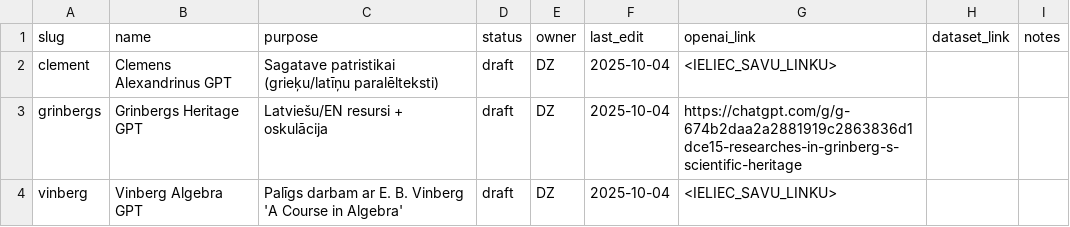
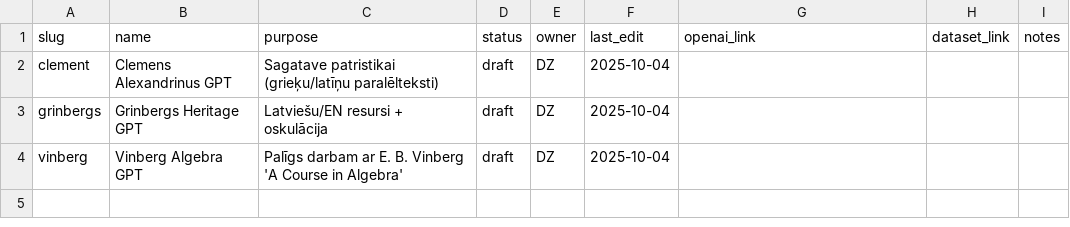
Before and after one commit to italozeps/custom-gpts, a CSV file: docs/gpts.csv, drawn as a sheet.

```diff
--- a/docs/gpts.csv
+++ b/docs/gpts.csv
@@ -1,4 +1,4 @@
 slug,name,purpose,status,owner,last_edit,openai_link,dataset_link,notes
-clement,Clemens Alexandrinus GPT,Sagatave patristikai (grieķu/latīņu paralēlteksti),draft,DZ,2025-10-04,<IELIEC_SAVU_LINKU>,,
-grinbergs,Grinbergs Heritage GPT,Latviešu/EN resursi + oskulācija,draft,DZ,2025-10-04,https://chatgpt.com/g/g-674b2daa2a2881919c2863836d1dce15-researches-in-grinberg-s-scientific-heritage,,
-vinberg,Vinberg Algebra GPT,Palīgs darbam ar E. B. Vinberg 'A Course in Algebra',draft,DZ,2025-10-04,<IELIEC_SAVU_LINKU>,,
+clement,Clemens Alexandrinus GPT,Sagatave patristikai (grieķu/latīņu paralēlteksti),draft,DZ,2025-10-04,,,
+grinbergs,Grinbergs Heritage GPT,Latviešu/EN resursi + oskulācija,draft,DZ,2025-10-04,,,
+vinberg,Vinberg Algebra GPT,Palīgs darbam ar E. B. Vinberg 'A Course in Algebra',draft,DZ,2025-10-04,,,
```
